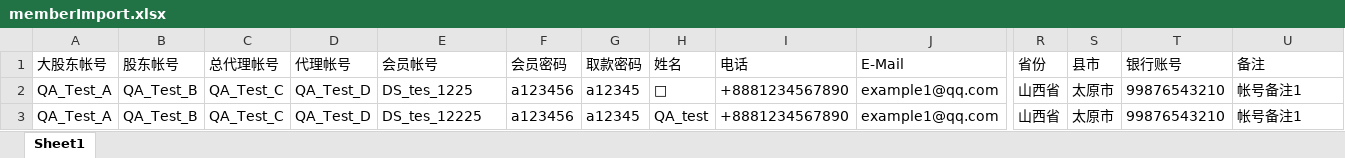
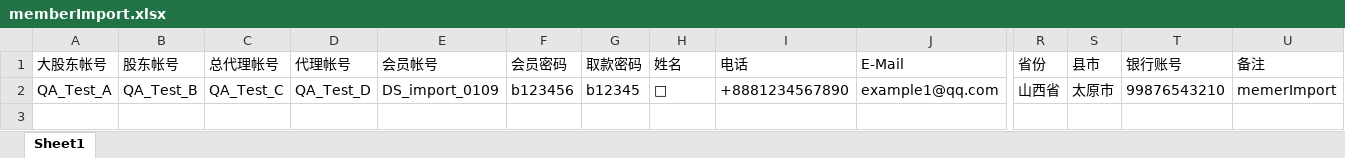
Before and after one commit to eos1209/auto_test, an Excel workbook: test_data/document/memberImport.xlsx, sheet Sheet1, drawn as a sheet; only a part is shown, gaps mark what is left out; values as stored, in another font and other column widths than the file's, no borders; rows hold the shown columns only; the diff names each change by its address in the sheet, - before the commit and + after, or states it on an @@ line.

Commit message:
update_CommonMethod_aboutPortal、create_AutoCreateMemberTag_Flow

```diff
--- a/test_data/document/memberImport.xlsx (sheet Sheet1)
+++ b/test_data/document/memberImport.xlsx (sheet Sheet1)
-E2 (会员帐号): DS_tes_1225
+E2 (会员帐号): DS_import_0109
-F2 (会员密码): a123456
+F2 (会员密码): b123456
-G2 (取款密码): a12345
+G2 (取款密码): b12345
-U2 (备注): 帐号备注1
+U2 (备注): memerImport
-row 3: QA_Test_A | QA_Test_B | QA_Test_C | QA_Test_D | DS_tes_12225 | a123456 | a12345 | QA_test | +8881234567890 | example1@qq.com | 山西省 | 太原市 | 99876543210 | 帐号备注1
```
Also changed, not shown: 7 other files.
